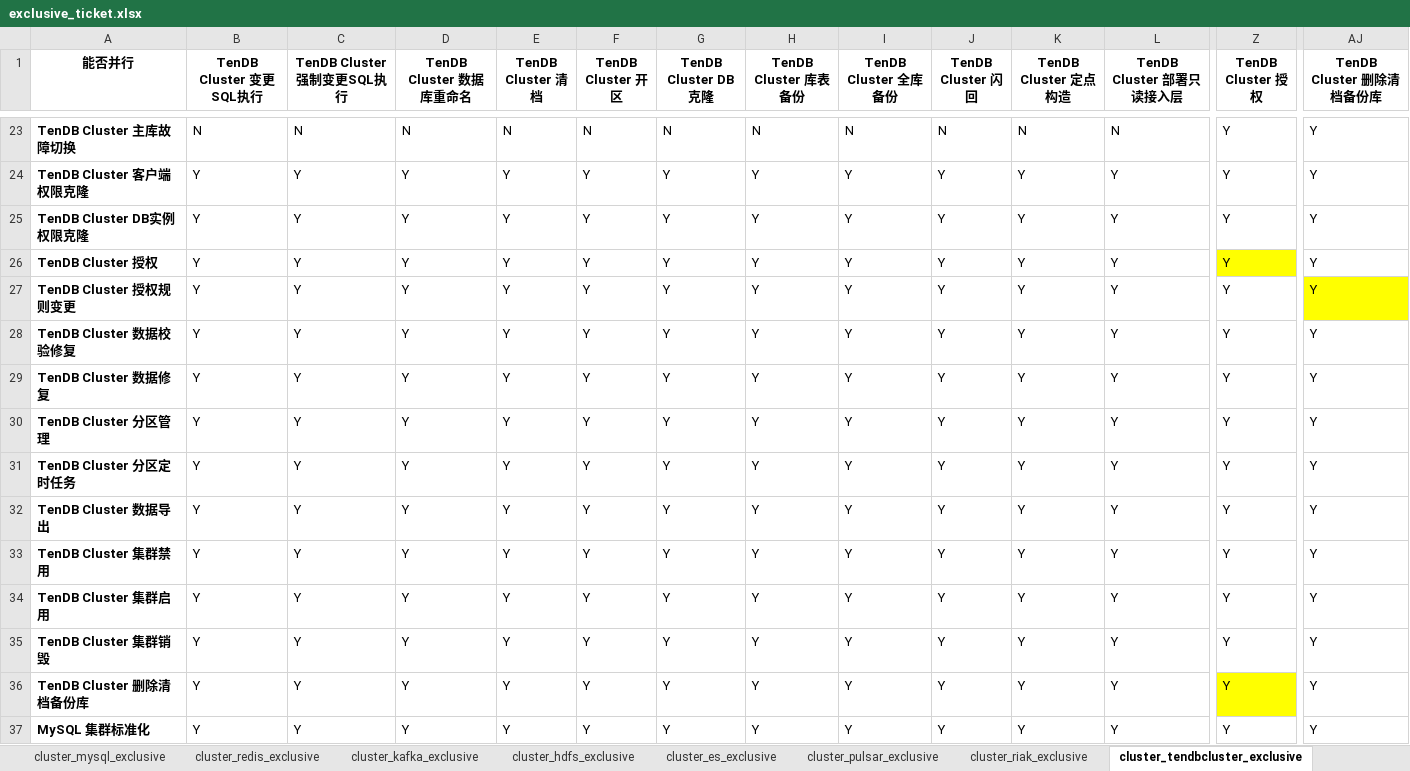
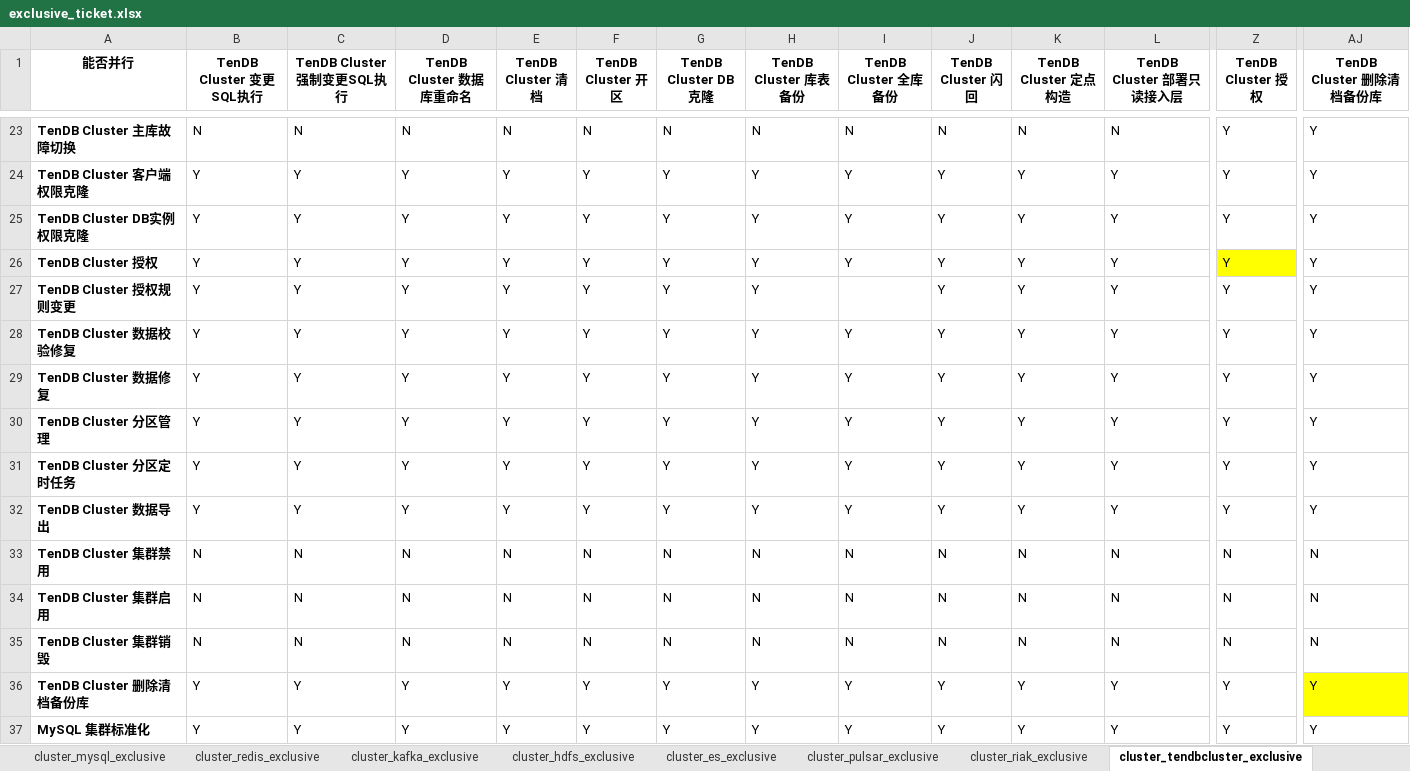
Before and after one commit to sighter-jsjs/blueking-dbm, an Excel workbook: dbm-ui/backend/ticket/exclusive_ticket.xlsx, sheet cluster_tendbcluster_exclusive, drawn as a sheet; only a part is shown, gaps mark what is left out; values as stored, in another font and other column widths than the file's, no borders; the diff covers the shown part only; the diff names each change by its address in the sheet, - before the commit and + after, or states it on an @@ line.

```diff
--- a/dbm-ui/backend/ticket/exclusive_ticket.xlsx (sheet cluster_tendbcluster_exclusive)
+++ b/dbm-ui/backend/ticket/exclusive_ticket.xlsx (sheet cluster_tendbcluster_exclusive)
-I27 (TenDB Cluster 全库备份): Y
+I27 (TenDB Cluster 全库备份): (empty)
-AJ27 fill: #FFFF00
+AJ27 fill: none
-B33:B35 (TenDB Cluster 变更SQL执行): Y
+B33:B35 (TenDB Cluster 变更SQL执行): N
-C33:C35 (TenDB Cluster 强制变更SQL执行): Y
+C33:C35 (TenDB Cluster 强制变更SQL执行): N
-D33:D35 (TenDB Cluster 数据库重命名): Y
+D33:D35 (TenDB Cluster 数据库重命名): N
-E33:E35 (TenDB Cluster 清档): Y
+E33:E35 (TenDB Cluster 清档): N
-F33:F35 (TenDB Cluster 开区): Y
+F33:F35 (TenDB Cluster 开区): N
-G33:G35 (TenDB Cluster DB克隆): Y
+G33:G35 (TenDB Cluster DB克隆): N
-H33:H35 (TenDB Cluster 库表备份): Y
+H33:H35 (TenDB Cluster 库表备份): N
-I33:I35 (TenDB Cluster 全库备份): Y
+I33:I35 (TenDB Cluster 全库备份): N
-J33:J35 (TenDB Cluster 闪回): Y
+J33:J35 (TenDB Cluster 闪回): N
-K33:K35 (TenDB Cluster 定点构造): Y
+K33:K35 (TenDB Cluster 定点构造): N
-L33:L35 (TenDB Cluster 部署只读接入层): Y
+L33:L35 (TenDB Cluster 部署只读接入层): N
-Z33:Z35 (TenDB Cluster 授权): Y
+Z33:Z35 (TenDB Cluster 授权): N
-AJ33:AJ35 (TenDB Cluster 删除清档备份库): Y
+AJ33:AJ35 (TenDB Cluster 删除清档备份库): N
-Z36 fill: #FFFF00
+Z36 fill: none
-AJ36 fill: none
+AJ36 fill: #FFFF00
```
Also changed, not shown: 57 edited cells and cell formats elsewhere in this sheet, sheet cluster_mysql_exclusive, sheet cluster_sqlserver_exclusive.
